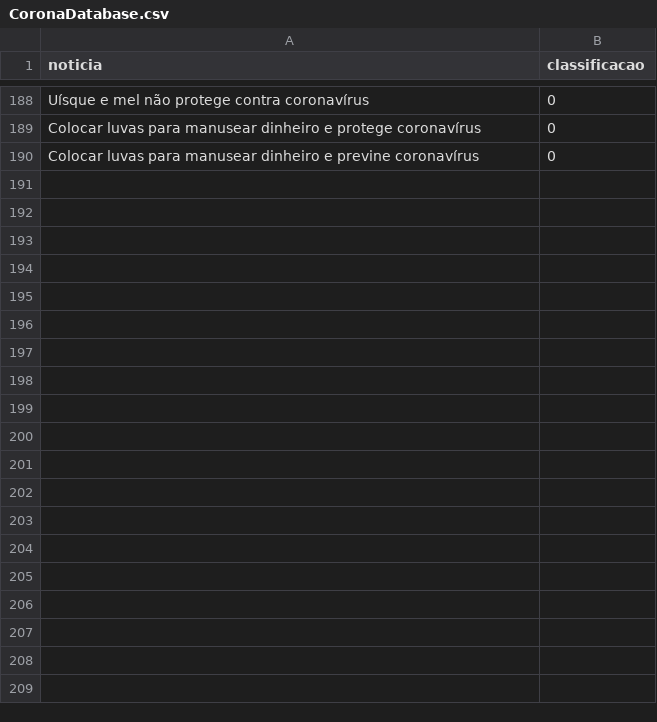
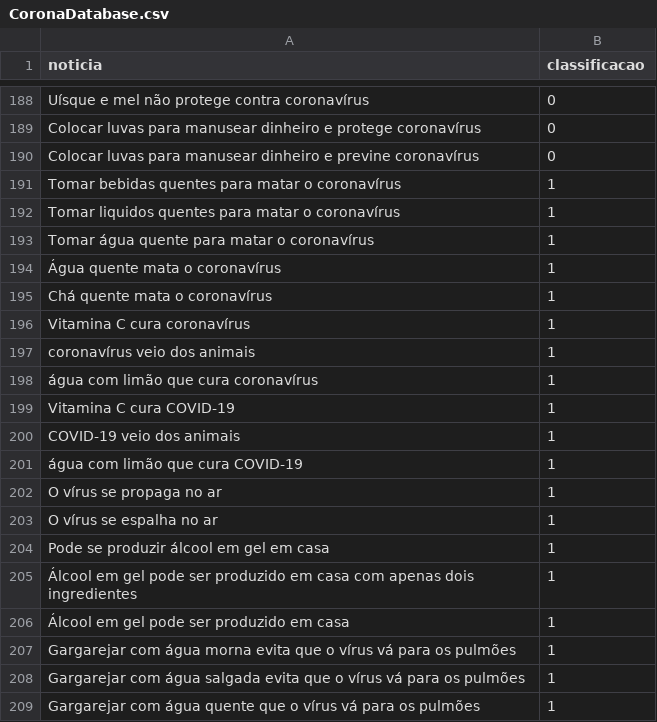
Before and after one commit to alfredots/covid-fake-news-detect, a CSV file: CoronaDatabase.csv, drawn as a sheet; only a part is shown, gaps mark what is left out; the diff covers the shown part only; the diff names each change by its address in the sheet, - before the commit and + after, or states it on an @@ line.

```diff
--- a/CoronaDatabase.csv
+++ b/CoronaDatabase.csv
+row 191: Tomar bebidas quentes para matar o coronavírus | 1
+row 192: Tomar liquidos quentes para matar o coronavírus | 1
+row 193: Tomar água quente para matar o coronavírus | 1
+row 194: Água quente mata o coronavírus | 1
+row 195: Chá quente mata o coronavírus | 1
+row 196: Vitamina C cura coronavírus | 1
+row 197: coronavírus veio dos animais | 1
+row 198: água com limão que cura coronavírus | 1
+row 199: Vitamina C cura COVID-19 | 1
+row 200: COVID-19 veio dos animais | 1
+row 201: água com limão que cura COVID-19 | 1
+row 202: O vírus se propaga no ar | 1
+row 203: O vírus se espalha no ar | 1
+row 204: Pode se produzir álcool em gel em casa | 1
+row 205: Álcool em gel pode ser produzido em casa com apenas dois ingredientes | 1
+row 206: Álcool em gel pode ser produzido em casa | 1
+row 207: Gargarejar com água morna evita que o vírus vá para os pulmões | 1
+row 208: Gargarejar com água salgada evita que o vírus vá para os pulmões | 1
+row 209: Gargarejar com água quente que o vírus vá para os pulmões | 1
```
Also changed, not shown: 72 added rows elsewhere in this file, 2 other files.
